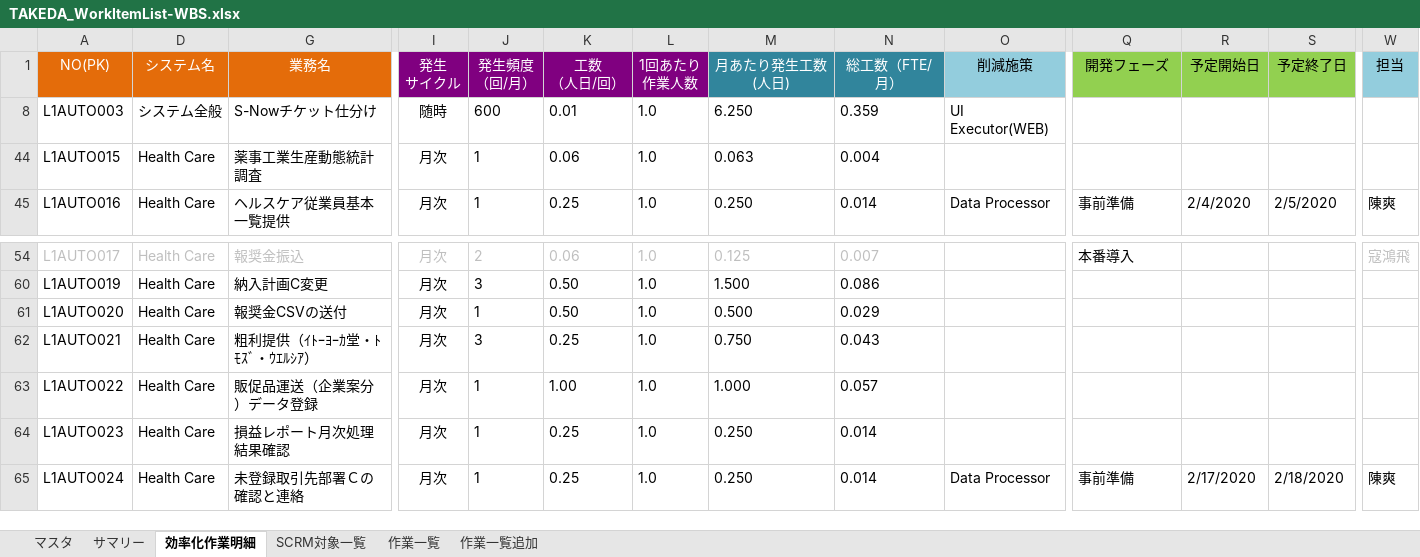
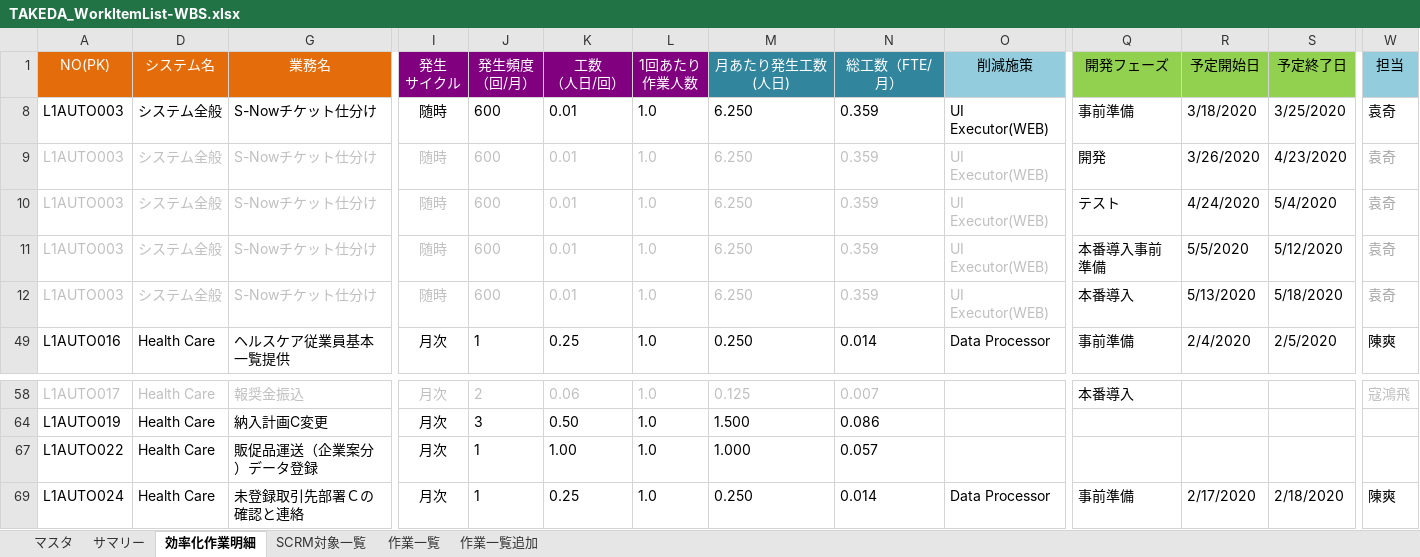
Before and after one commit to liliad1/takeda-doc, an Excel workbook: TAKEDA_WorkItemList-WBS.xlsx, sheet 効率化作業明細, drawn as a sheet; only a part is shown, gaps mark what is left out; values as stored, in another font and other column widths than the file's, no borders; removed rows and columns are numbered as before the commit, all else as after; rows hold the shown columns only; the diff covers the shown part only; the diff names each change by its address in the sheet, - before the commit and + after, or states it on an @@ line.

Commit message:
updated

```diff
--- a/TAKEDA_WorkItemList-WBS.xlsx (sheet 効率化作業明細)
+++ b/TAKEDA_WorkItemList-WBS.xlsx (sheet 効率化作業明細)
+row 8: L1AUTO003 | システム全般 | S-Nowチケット仕分け | 随時 | 600 | 0.01 | 1.0 | 6.250 | 0.359 | UI Executor(WEB) | 事前準備 | 3/18/2020 | 3/25/2020 | 袁奇
-A9 text colour: black
+A9 text colour: #BFBFBF
-D9 text colour: black
+D9 text colour: #BFBFBF
-G9 text colour: black
+G9 text colour: #BFBFBF
-I9:O9 text colour: black
+I9:O9 text colour: #BFBFBF
-Q9 (開発フェーズ): (empty)
+Q9 (開発フェーズ): 開発
-R9 (予定開始日): (empty)
+R9 (予定開始日): 3/26/2020
-S9 (予定終了日): (empty)
+S9 (予定終了日): 4/23/2020
-W9 (担当): (empty)
+W9 (担当): 袁奇
@@ row 44 hidden: L1AUTO015 | Health Care | 薬事工業生産動態統計調査 | 月次 | 1 | 0.06 | 1.0 | 0.063 | 0.004 @@
+row 10: L1AUTO003 | システム全般 | S-Nowチケット仕分け | 随時 | 600 | 0.01 | 1.0 | 6.250 | 0.359 | UI Executor(WEB) | テスト | 4/24/2020 | 5/4/2020 | 袁奇
+row 11: L1AUTO003 | システム全般 | S-Nowチケット仕分け | 随時 | 600 | 0.01 | 1.0 | 6.250 | 0.359 | UI Executor(WEB) | 本番導入事前準備 | 5/5/2020 | 5/12/2020 | 袁奇
+row 12: L1AUTO003 | システム全般 | S-Nowチケット仕分け | 随時 | 600 | 0.01 | 1.0 | 6.250 | 0.359 | UI Executor(WEB) | 本番導入 | 5/13/2020 | 5/18/2020 | 袁奇
@@ row 61 hidden: L1AUTO020 | Health Care | 報奨金CSVの送付 | 月次 | 1 | 0.50 | 1.0 | 0.500 | 0.029 @@
@@ row 62 hidden: L1AUTO021 | Health Care | 粗利提供（ｲﾄｰﾖｰｶ堂・ﾄﾓｽﾞ・ｳｴﾙｼｱ） | 月次 | 3 | 0.25 | 1.0 | 0.750 | 0.043 @@
@@ row 64 hidden: L1AUTO023 | Health Care | 損益レポート月次処理結果確認 | 月次 | 1 | 0.25 | 1.0 | 0.250 | 0.014 @@
```
Also changed, not shown: 18 edited cells elsewhere in this sheet, formulas that keep their value.
